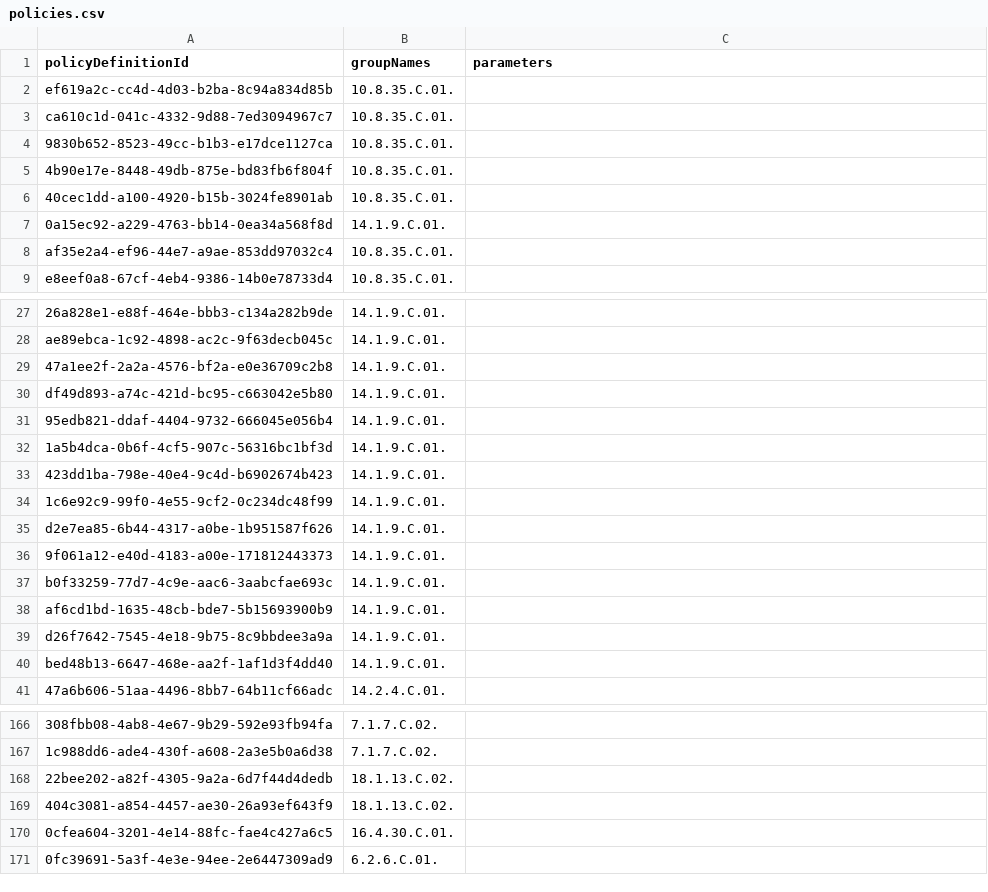
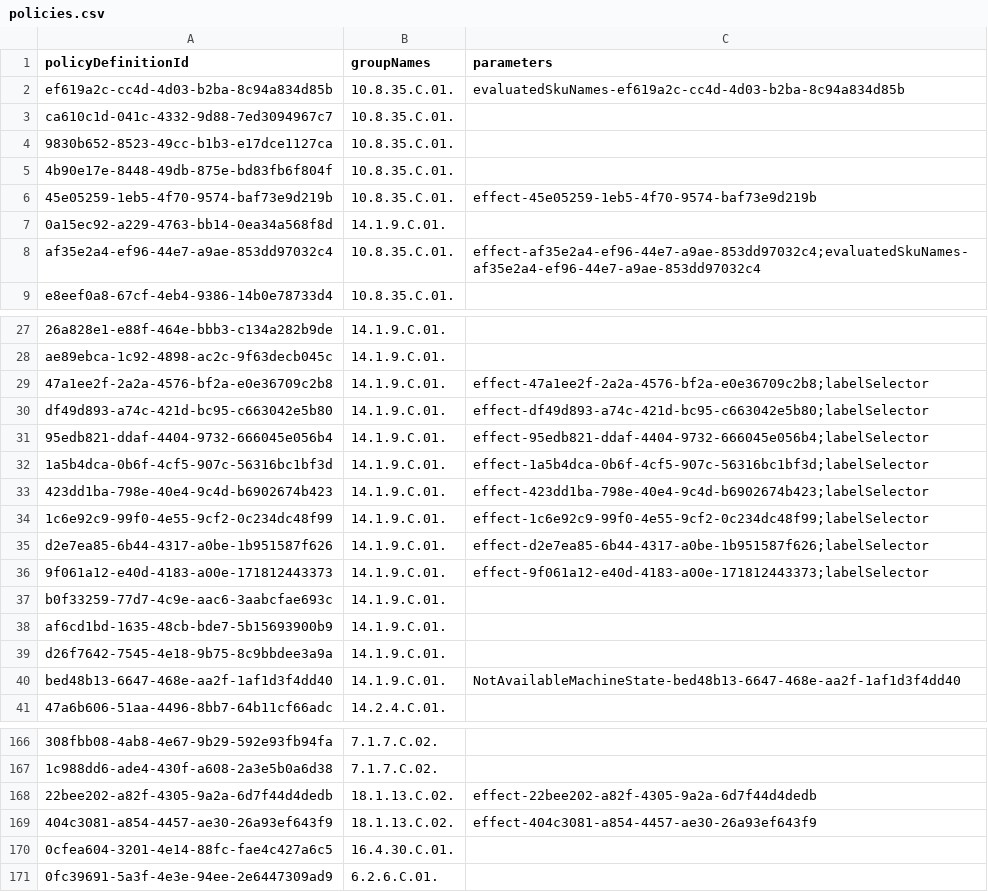
Before and after one commit to BevanSin/azure-nzism, a CSV file: csv/policies.csv, drawn as a sheet; only a part is shown, gaps mark what is left out; removed rows and columns are numbered as before the commit, all else as after; the diff covers the shown part only; the diff names each change by its address in the sheet, - before the commit and + after, or states it on an @@ line.

```diff
--- a/csv/policies.csv
+++ b/csv/policies.csv
-C2 (parameters): (empty)
+C2 (parameters): evaluatedSkuNames-ef619a2c-cc4d-4d03-b2ba-8c94a834d85b
-row 6: 40cec1dd-a100-4920-b15b-3024fe8901ab | 10.8.35.C.01.
+row 6: 45e05259-1eb5-4f70-9574-baf73e9d219b | 10.8.35.C.01. | effect-45e05259-1eb5-4f70-9574-baf73e9d219b
-C8 (parameters): (empty)
+C8 (parameters): effect-af35e2a4-ef96-44e7-a9ae-853dd97032c4;evaluatedSkuNames-af35e2a4-ef96-44e7-a9ae-853dd97032c4
-C29 (parameters): (empty)
+C29 (parameters): effect-47a1ee2f-2a2a-4576-bf2a-e0e36709c2b8;labelSelector
-C30 (parameters): (empty)
+C30 (parameters): effect-df49d893-a74c-421d-bc95-c663042e5b80;labelSelector
-C31 (parameters): (empty)
+C31 (parameters): effect-95edb821-ddaf-4404-9732-666045e056b4;labelSelector
-C32 (parameters): (empty)
+C32 (parameters): effect-1a5b4dca-0b6f-4cf5-907c-56316bc1bf3d;labelSelector
-C33 (parameters): (empty)
+C33 (parameters): effect-423dd1ba-798e-40e4-9c4d-b6902674b423;labelSelector
-C34 (parameters): (empty)
+C34 (parameters): effect-1c6e92c9-99f0-4e55-9cf2-0c234dc48f99;labelSelector
-C35 (parameters): (empty)
+C35 (parameters): effect-d2e7ea85-6b44-4317-a0be-1b951587f626;labelSelector
-C36 (parameters): (empty)
+C36 (parameters): effect-9f061a12-e40d-4183-a00e-171812443373;labelSelector
-C40 (parameters): (empty)
+C40 (parameters): NotAvailableMachineState-bed48b13-6647-468e-aa2f-1af1d3f4dd40
-C168 (parameters): (empty)
+C168 (parameters): effect-22bee202-a82f-4305-9a2a-6d7f44d4dedb
-C169 (parameters): (empty)
+C169 (parameters): effect-404c3081-a854-4457-ae30-26a93ef643f9
```
Also changed, not shown: 1 removed row and 43 edited cells elsewhere in this file, csv/controls.csv, csv/params.csv, 8 other files.
